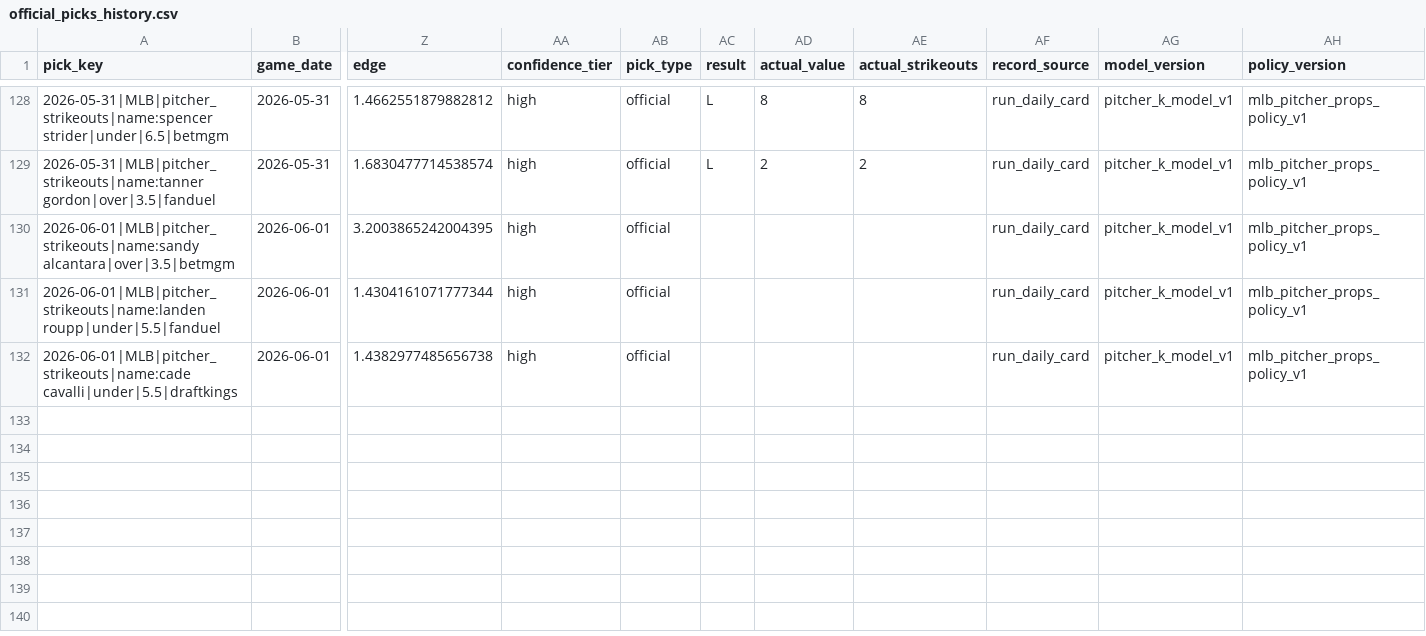
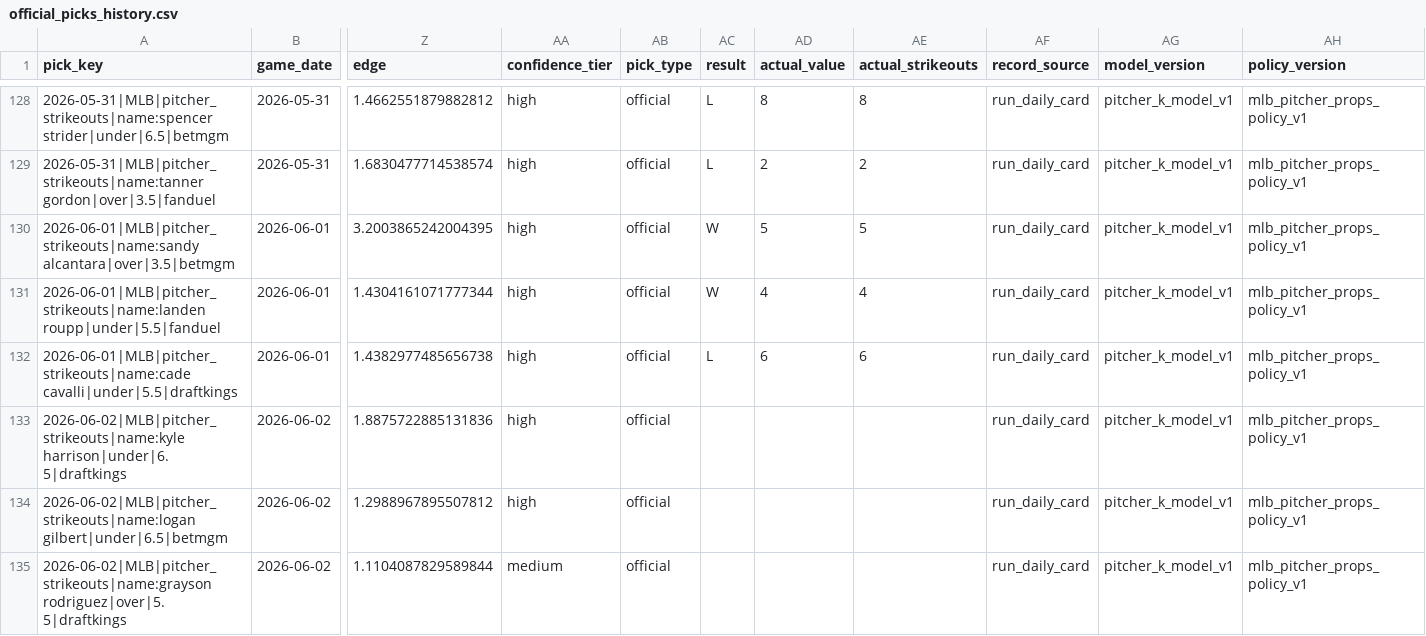
Before and after one commit to Ethrogo/proGramble, a CSV file: MLB/data/tracking/official_picks_history.csv, drawn as a sheet; only a part is shown, gaps mark what is left out; rows hold the shown columns only; the diff names each change by its address in the sheet, - before the commit and + after, or states it on an @@ line.

```diff
--- a/MLB/data/tracking/official_picks_history.csv
+++ b/MLB/data/tracking/official_picks_history.csv
-AC130:AC131 (result): (empty)
+AC130:AC131 (result): W
-AD130 (actual_value): (empty)
+AD130 (actual_value): 5
-AE130 (actual_strikeouts): (empty)
+AE130 (actual_strikeouts): 5
-AD131 (actual_value): (empty)
+AD131 (actual_value): 4
-AE131 (actual_strikeouts): (empty)
+AE131 (actual_strikeouts): 4
-AC132 (result): (empty)
+AC132 (result): L
-AD132 (actual_value): (empty)
+AD132 (actual_value): 6
-AE132 (actual_strikeouts): (empty)
+AE132 (actual_strikeouts): 6
+row 133: 2026-06-02|MLB|pitcher_strikeouts|name:kyle harrison|under|6.5|draftkings | 2026-06-02 | 1.8875722885131836 | high | official |  |  |  | run_daily_card | pitcher_k_model_v1 | mlb_pitcher_props_policy_v1
+row 134: 2026-06-02|MLB|pitcher_strikeouts|name:logan gilbert|under|6.5|betmgm | 2026-06-02 | 1.2988967895507812 | high | official |  |  |  | run_daily_card | pitcher_k_model_v1 | mlb_pitcher_props_policy_v1
+row 135: 2026-06-02|MLB|pitcher_strikeouts|name:grayson rodriguez|over|5.5|draftkings | 2026-06-02 | 1.1104087829589844 | medium | official |  |  |  | run_daily_card | pitcher_k_model_v1 | mlb_pitcher_props_policy_v1
```
Also changed, not shown: MLB/data/tracking/official_picks_profit_by_book.csv, MLB/data/tracking/official_picks_profit_report.csv, 10 other files.
